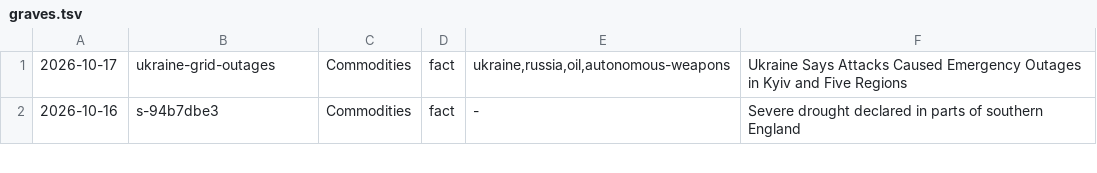
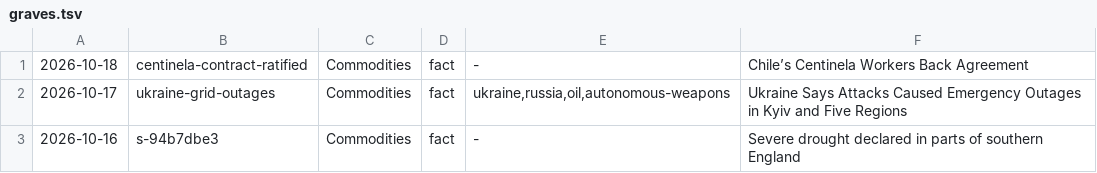
Before and after one commit to apresmoi/clankandslop, a TSV file: content/bylines/graves.tsv, drawn as a sheet; only a part is shown.

```diff
--- a/content/bylines/graves.tsv
+++ b/content/bylines/graves.tsv
@@ -1 +1,2 @@
+2026-10-18	centinela-contract-ratified	Commodities	fact	-	Chile’s Centinela Workers Back Agreement
 2026-10-17	ukraine-grid-outages	Commodities	fact	ukraine,russia,oil,autonomous-weapons	Ukraine Says Attacks Caused Emergency Outages in Kyiv and Five Regions
```
Also changed, not shown: content/bylines/cogsworth.tsv, content/bylines/sprockett.tsv, 15 other files.
